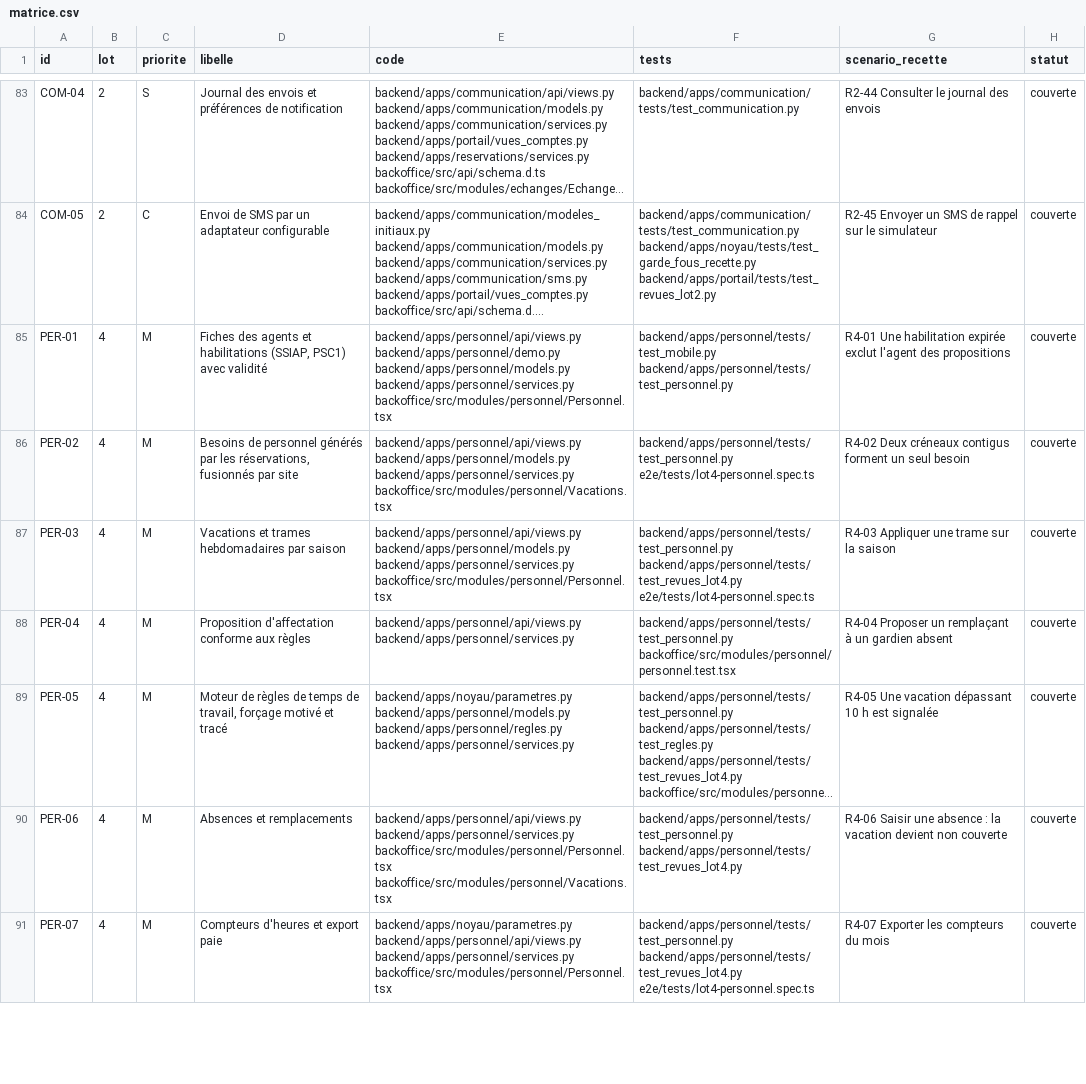
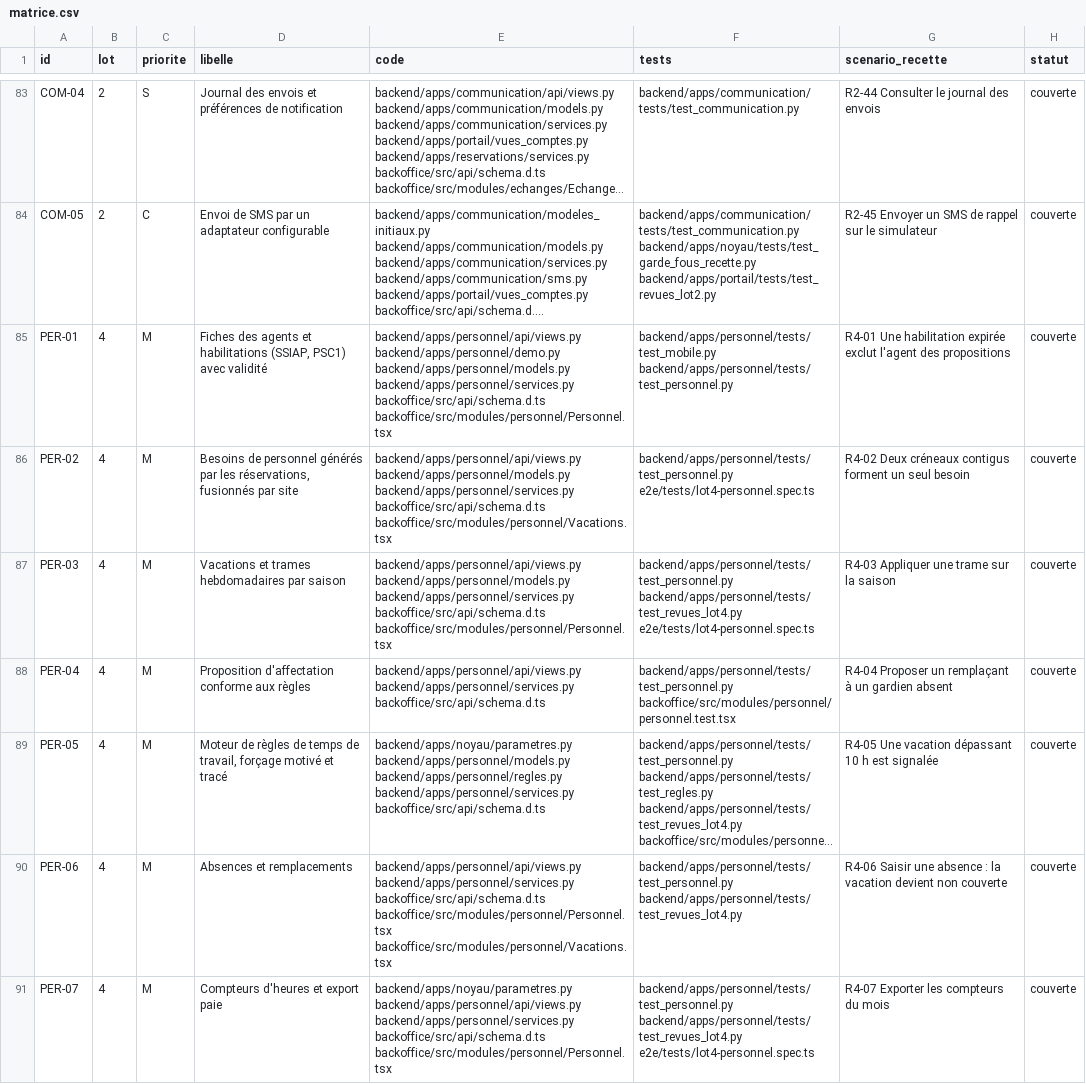
Before and after one commit to cparfait/resagora, a CSV file: docs/recette/matrice.csv, drawn as a sheet; only a part is shown, gaps mark what is left out; long unchanged cells end in …; the diff covers the shown part only; the diff names each change by its address in the sheet, - before the commit and + after, or states it on an @@ line.

```diff
--- a/docs/recette/matrice.csv
+++ b/docs/recette/matrice.csv
-E85 (code): …backend/apps/personnel/models.py backend/apps/personnel/services.py backoffice/src/modules/personnel/Personnel.tsx
+E85 (code): …backend/apps/personnel/models.py backend/apps/personnel/services.py backoffice/src/api/schema.d.ts backoffice/src/modules/personnel/Personnel.tsx
-E86 (code): …backend/apps/personnel/models.py backend/apps/personnel/services.py backoffice/src/modules/personnel/Vacations.tsx
+E86 (code): …backend/apps/personnel/models.py backend/apps/personnel/services.py backoffice/src/api/schema.d.ts backoffice/src/modules/personnel/Vacations.tsx
-E87 (code): …backend/apps/personnel/models.py backend/apps/personnel/services.py backoffice/src/modules/personnel/Personnel.tsx
+E87 (code): …backend/apps/personnel/models.py backend/apps/personnel/services.py backoffice/src/api/schema.d.ts backoffice/src/modules/personnel/Personnel.tsx
-E88 (code): backend/apps/personnel/api/views.py backend/apps/personnel/services.py
+E88 (code): backend/apps/personnel/api/views.py backend/apps/personnel/services.py backoffice/src/api/schema.d.ts
-E89 (code): …backend/apps/personnel/regles.py backend/apps/personnel/services.py
+E89 (code): …backend/apps/personnel/regles.py backend/apps/personnel/services.py backoffice/src/api/schema.d.ts
-E90 (code): backend/apps/personnel/api/views.py backend/apps/personnel/services.py backoffice/src/modules/personnel/Personnel.tsx backoffice/src/modules/personnel/Vacations.tsx
+E90 (code): backend/apps/personnel/api/views.py backend/apps/personnel/services.py backoffice/src/api/schema.d.ts backoffice/src/modules/personnel/Personnel.tsx backoffice/src/modules/personnel/Vacations.tsx
-E91 (code): …backend/apps/personnel/api/views.py backend/apps/personnel/services.py backoffice/src/modules/personnel/Personnel.tsx
+E91 (code): …backend/apps/personnel/api/views.py backend/apps/personnel/services.py backoffice/src/api/schema.d.ts backoffice/src/modules/personnel/Personnel.tsx
```
Also changed, not shown: 55 edited cells elsewhere in this file, 58 other files.
